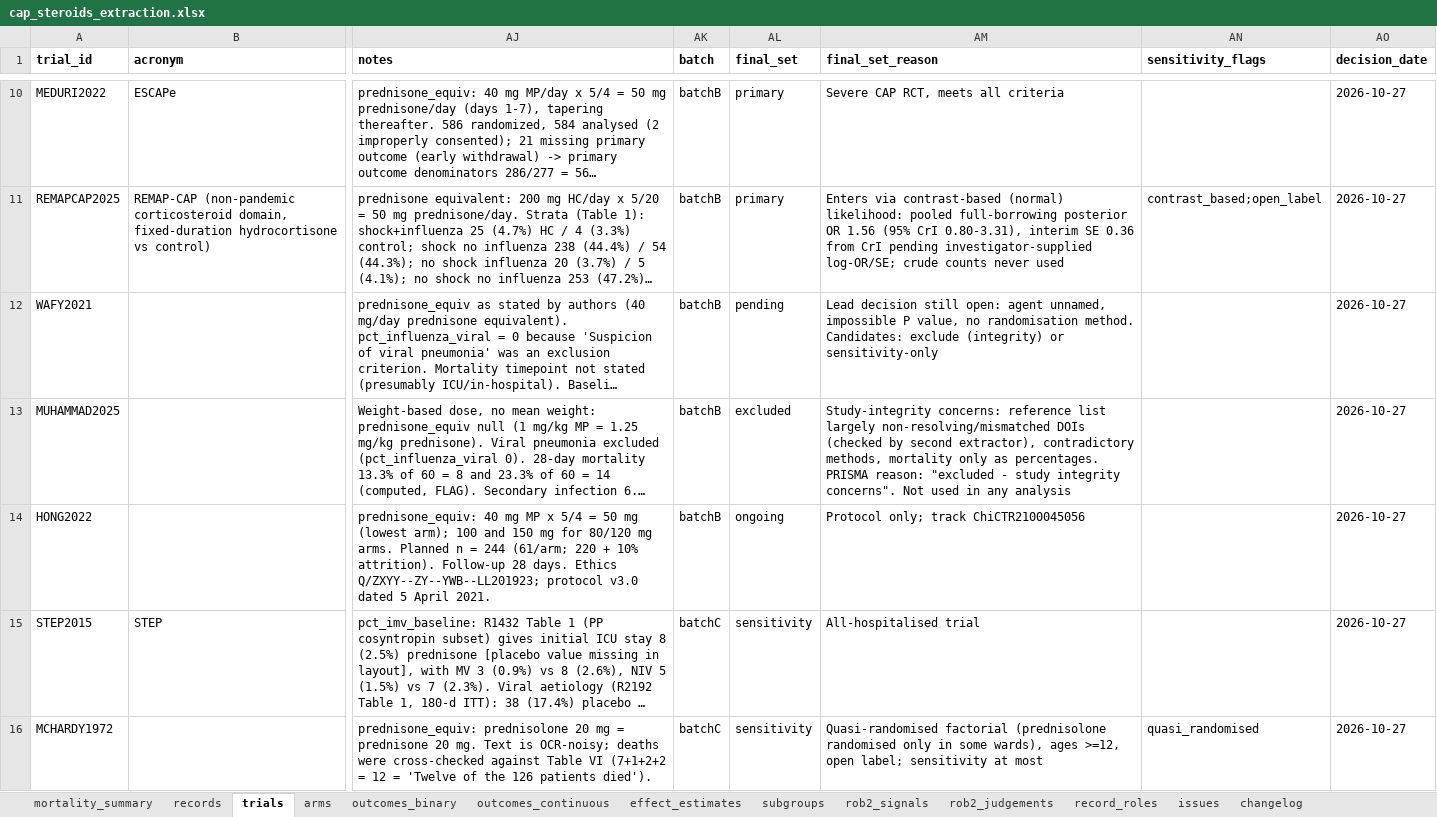
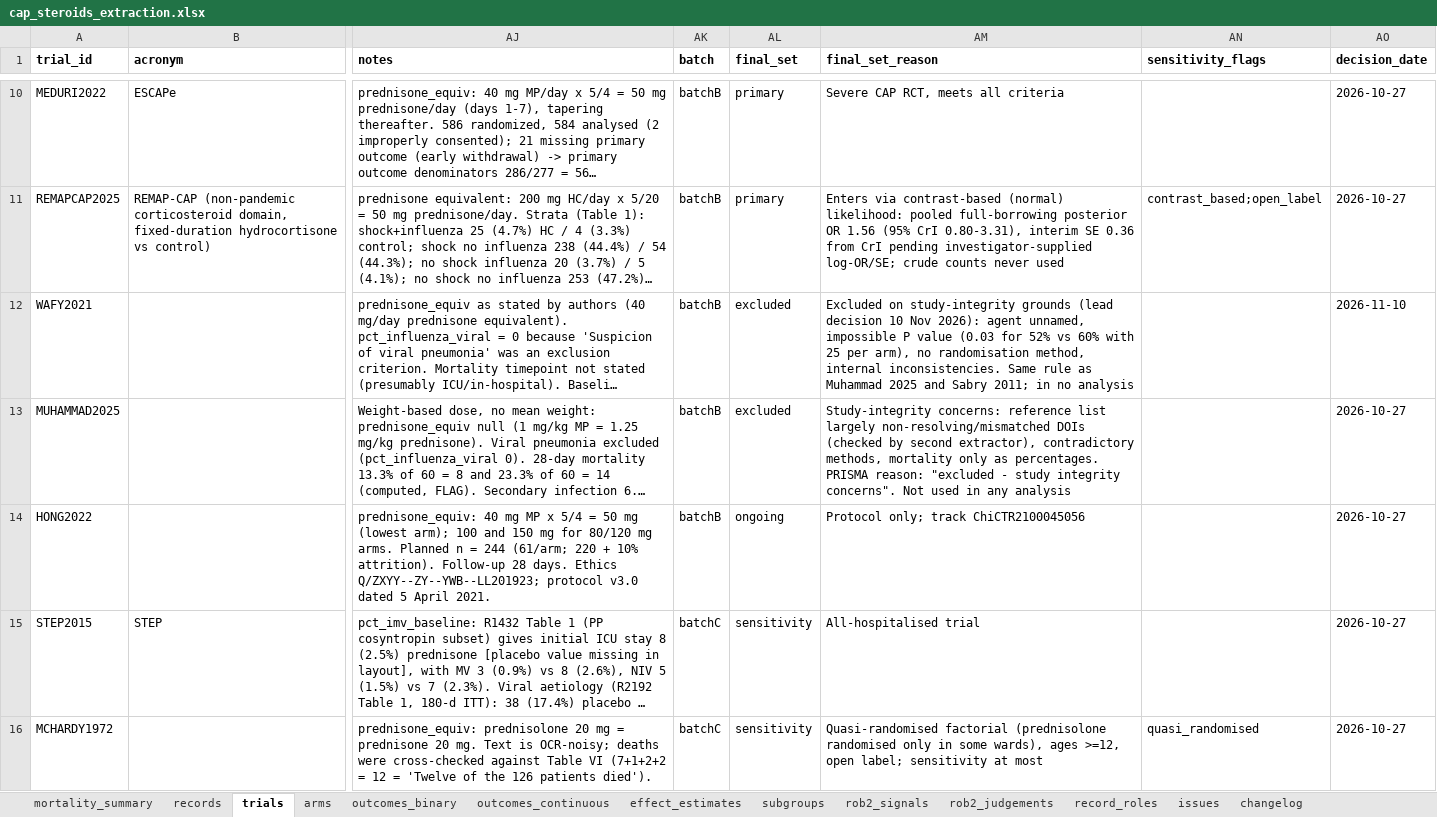
Before and after one commit to Russlewisbo/CAP-steroids, an Excel workbook: cap_steroids_extraction.xlsx, sheet trials, drawn as a sheet; only a part is shown, gaps mark what is left out; long unchanged cells end in …; values as stored, in another font and other column widths than the file's, no borders; the diff covers the shown part only; the diff names each change by its address in the sheet, - before the commit and + after, or states it on an @@ line.

```diff
--- a/cap_steroids_extraction.xlsx (sheet trials)
+++ b/cap_steroids_extraction.xlsx (sheet trials)
-AL12 (final_set): pending
+AL12 (final_set): excluded
-AM12 (final_set_reason): Lead decision still open: agent unnamed, impossible P value, no randomisation method. Candidates: exclude (integrity) or sensitivity-only
+AM12 (final_set_reason): Excluded on study-integrity grounds (lead decision 10 Nov 2026): agent unnamed, impossible P value (0.03 for 52% vs 60% with 25 per arm), no randomisation method, internal inconsistencies. Same rule as Muhammad 2025 and Sabry 2011; in no analysis
-AO12 (decision_date): 2026-10-27
+AO12 (decision_date): 2026-11-10
```
Also changed, not shown: 4 edited cells elsewhere in this sheet, sheet changelog, sheet outcomes_binary, sheet mortality_summary, 35 other files.
